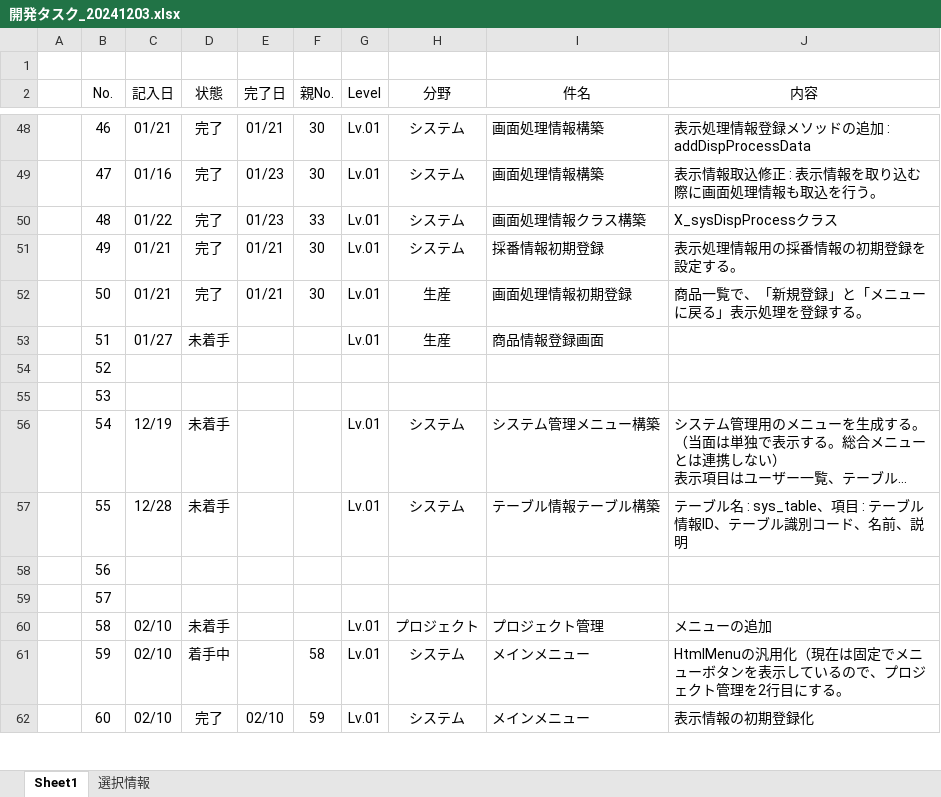
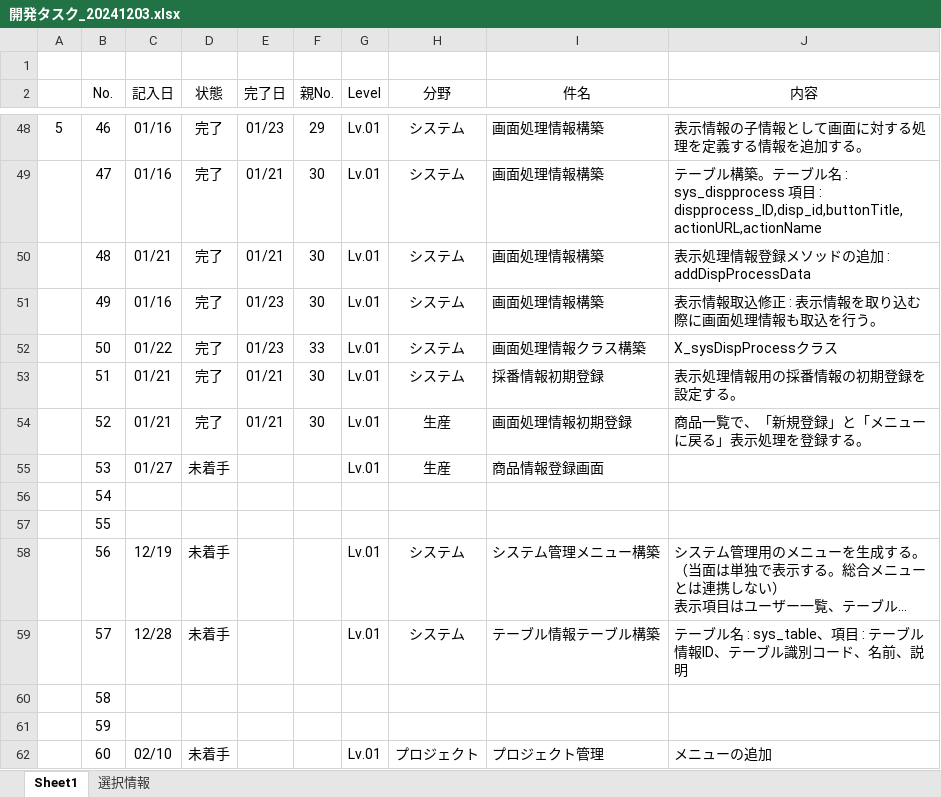
Before and after one commit to officina-hide/busiframe, an Excel workbook: document/開発タスク_20241203.xlsx, sheet Sheet1, drawn as a sheet; only a part is shown, gaps mark what is left out; long unchanged cells end in …; values as stored, in another font and other column widths than the file's, no borders; conditional formats not drawn; removed rows and columns are numbered as before the commit, all else as after; the diff covers the shown part only; the diff names each change by its address in the sheet, - before the commit and + after, or states it on an @@ line.

```diff
--- a/document/開発タスク_20241203.xlsx (sheet Sheet1)
+++ b/document/開発タスク_20241203.xlsx (sheet Sheet1)
@@ column A renumbered between rows 44 and 48 @@
-C48 (記入日): 01/21
+C48 (記入日): 01/16
-E48 (完了日): 01/21
+E48 (完了日): 01/23
-F48 (親No.): 30
+F48 (親No.): 29
-J48 (内容): 表示処理情報登録メソッドの追加 : addDispProcessData
+J48 (内容): 表示情報の子情報として画面に対する処理を定義する情報を追加する。
-E49:E50 (完了日): 01/23
+E49:E50 (完了日): 01/21
-J49 (内容): 表示情報取込修正 : 表示情報を取り込む際に画面処理情報も取込を行う。
+J49 (内容): テーブル構築。テーブル名 : sys_dispprocess 項目 : dispprocess_ID,disp_id,buttonTitle,actionURL,actionName
-C50 (記入日): 01/22
+C50 (記入日): 01/21
-F50 (親No.): 33
+F50 (親No.): 30
-I50 (件名): 画面処理情報クラス構築
+I50 (件名): 画面処理情報構築
-J50 (内容): X_sysDispProcessクラス
+J50 (内容): 表示処理情報登録メソッドの追加 : addDispProcessData
-C51 (記入日): 01/21
+C51 (記入日): 01/16
-E51:E52 (完了日): 01/21
+E51:E52 (完了日): 01/23
-I51 (件名): 採番情報初期登録
+I51 (件名): 画面処理情報構築
-J51 (内容): 表示処理情報用の採番情報の初期登録を設定する。
+J51 (内容): 表示情報取込修正 : 表示情報を取り込む際に画面処理情報も取込を行う。
-C52 (記入日): 01/21
+C52 (記入日): 01/22
-F52 (親No.): 30
+F52 (親No.): 33
-H52 (分野): 生産
+H52 (分野): システム
-I52 (件名): 画面処理情報初期登録
+I52 (件名): 画面処理情報クラス構築
-J52 (内容): 商品一覧で、「新規登録」と「メニューに戻る」表示処理を登録する。
+J52 (内容): X_sysDispProcessクラス
+row 53:  | 51 | 01/21 | 完了 | 01/21 | 30 | Lv.01 | システム | 採番情報初期登録 | 表示処理情報用の採番情報の初期登録を設定する。
+row 54:  | 52 | 01/21 | 完了 | 01/21 | 30 | Lv.01 | 生産 | 画面処理情報初期登録 | 商品一覧で、「新規登録」と「メニューに戻る」表示処理を登録する。
-B55 (No.): 51
+B55 (No.): 53
-B56 (No.): 52
+B56 (No.): 54
-B57 (No.): 53
+B57 (No.): 55
-B58 (No.): 54
+B58 (No.): 56
-B59 (No.): 55
+B59 (No.): 57
-B60 (No.): 56
+B60 (No.): 58
-B61 (No.): 57
+B61 (No.): 59
-B62 (No.): 58
+B62 (No.): 60
-row 61:  | 59 | 02/10 | 着手中 |  | 58 | Lv.01 | システム | メインメニュー | HtmlMenuの汎用化（現在は固定でメニューボタンを表示しているので、プロジェクト管理を2行目にする。
-row 62:  | 60 | 02/10 | 完了 | 02/10 | 59 | Lv.01 | システム | メインメニュー | 表示情報の初期登録化
```
Also changed, not shown: 2 added rows and 49 edited cells elsewhere in this sheet, 3 other files.
